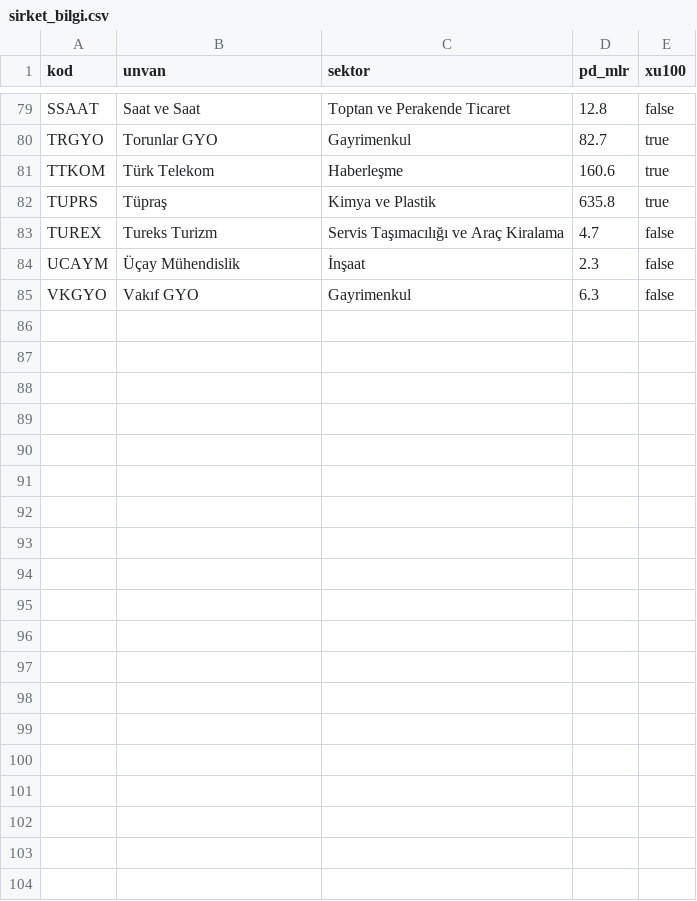
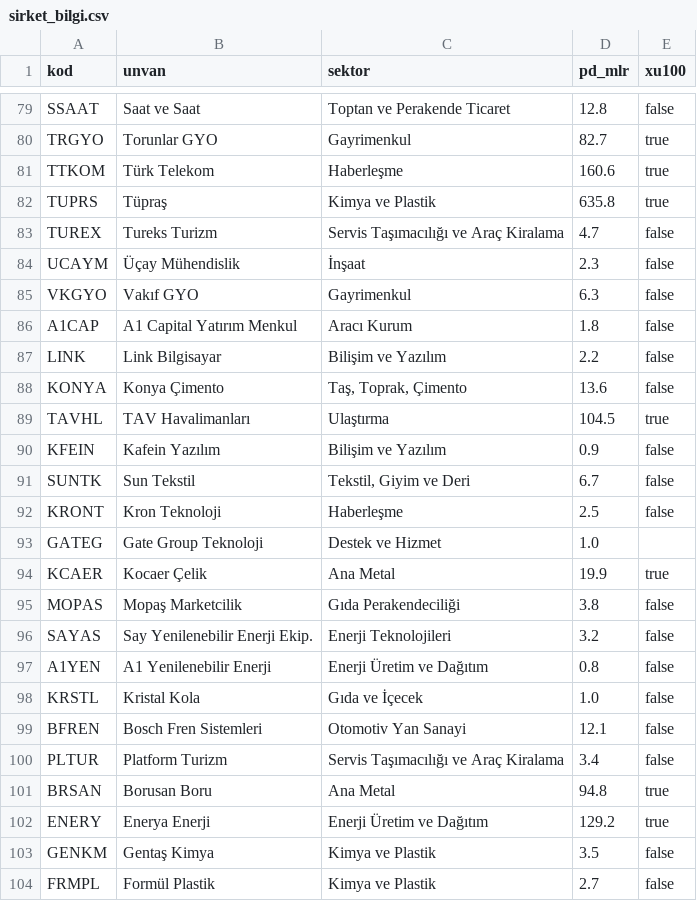
Before and after one commit to deryaozyuvali/Bist-tarama-otomasyon, a CSV file: tarama/sirket_bilgi.csv, drawn as a sheet; only a part is shown, gaps mark what is left out; the diff covers the shown part only; the diff names each change by its address in the sheet, - before the commit and + after, or states it on an @@ line.

```diff
--- a/tarama/sirket_bilgi.csv
+++ b/tarama/sirket_bilgi.csv
+row 86: A1CAP | A1 Capital Yatırım Menkul | Aracı Kurum | 1.8 | false
+row 87: LINK | Link Bilgisayar | Bilişim ve Yazılım | 2.2 | false
+row 88: KONYA | Konya Çimento | Taş, Toprak, Çimento | 13.6 | false
+row 89: TAVHL | TAV Havalimanları | Ulaştırma | 104.5 | true
+row 90: KFEIN | Kafein Yazılım | Bilişim ve Yazılım | 0.9 | false
+row 91: SUNTK | Sun Tekstil | Tekstil, Giyim ve Deri | 6.7 | false
+row 92: KRONT | Kron Teknoloji | Haberleşme | 2.5 | false
+row 93: GATEG | Gate Group Teknoloji | Destek ve Hizmet | 1.0
+row 94: KCAER | Kocaer Çelik | Ana Metal | 19.9 | true
+row 95: MOPAS | Mopaş Marketcilik | Gıda Perakendeciliği | 3.8 | false
+row 96: SAYAS | Say Yenilenebilir Enerji Ekip. | Enerji Teknolojileri | 3.2 | false
+row 97: A1YEN | A1 Yenilenebilir Enerji | Enerji Üretim ve Dağıtım | 0.8 | false
+row 98: KRSTL | Kristal Kola | Gıda ve İçecek | 1.0 | false
+row 99: BFREN | Bosch Fren Sistemleri | Otomotiv Yan Sanayi | 12.1 | false
+row 100: PLTUR | Platform Turizm | Servis Taşımacılığı ve Araç Kiralama | 3.4 | false
+row 101: BRSAN | Borusan Boru | Ana Metal | 94.8 | true
+row 102: ENERY | Enerya Enerji | Enerji Üretim ve Dağıtım | 129.2 | true
+row 103: GENKM | Gentaş Kimya | Kimya ve Plastik | 3.5 | false
+row 104: FRMPL | Formül Plastik | Kimya ve Plastik | 2.7 | false
```
Also changed, not shown: 9 added rows elsewhere in this file, tarama/gem_puanlari.csv, tarama/sonuc_adaylar.csv, 8 other files.
